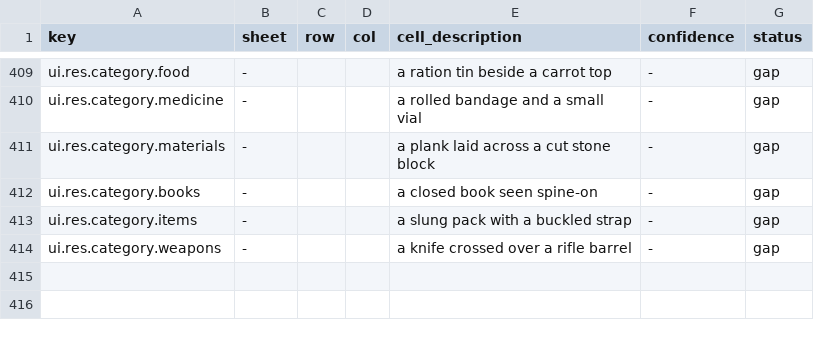
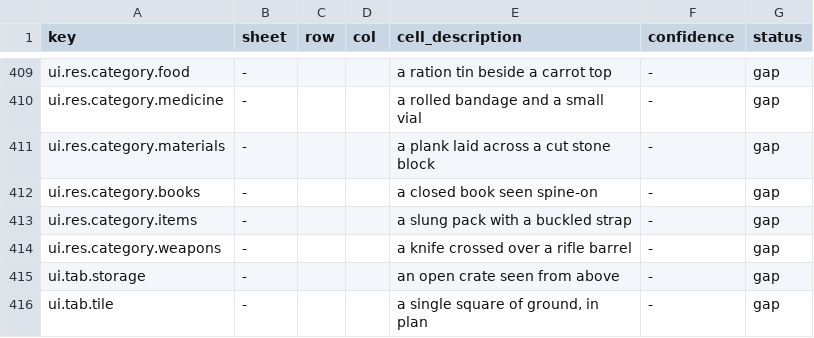
Before and after one commit to 1mitten/odyssey, a CSV file: docs/design/icon-map.csv, drawn as a sheet; only a part is shown, gaps mark what is left out.

```diff
--- a/docs/design/icon-map.csv
+++ b/docs/design/icon-map.csv
@@ -414 +414,3 @@ ui.res.category.items,-,,,"a slung pack with a buckled strap",-,gap
 ui.res.category.weapons,-,,,"a knife crossed over a rifle barrel",-,gap
+ui.tab.storage,-,,,"an open crate seen from above",-,gap
+ui.tab.tile,-,,,"a single square of ground, in plan",-,gap
```
Also changed, not shown: docs/design/icon-keys.csv, 11 other files.
